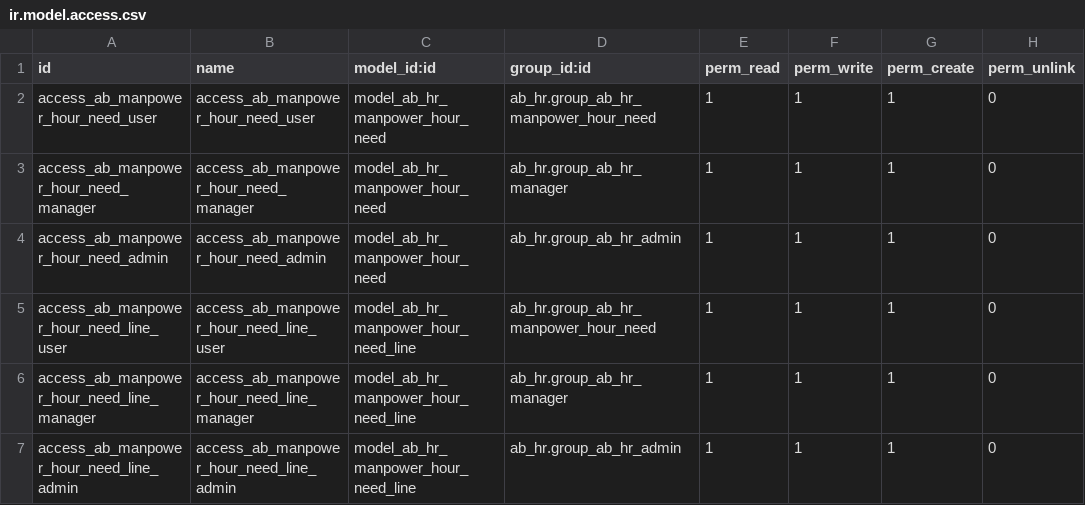
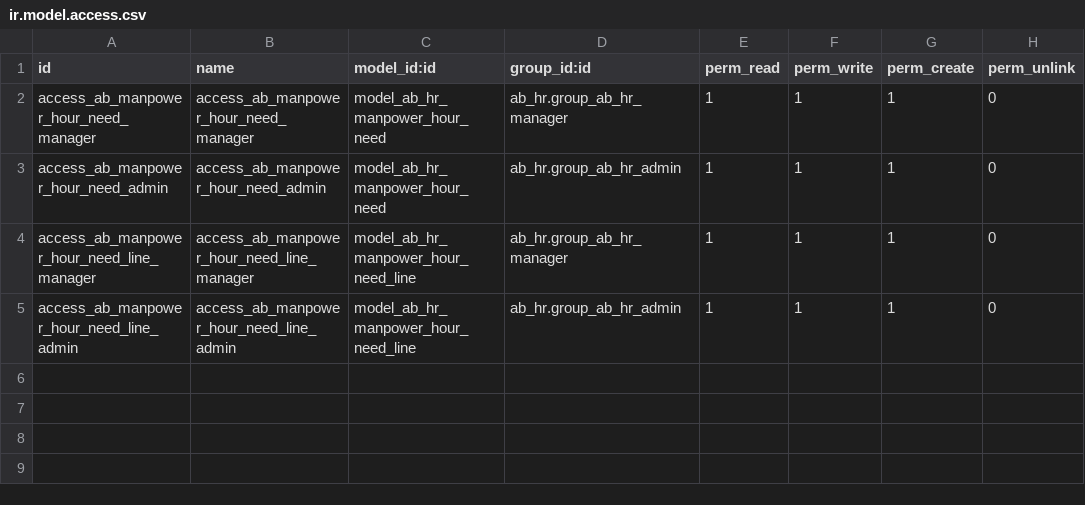
Before and after one commit to abdinpharmacies/hr, a CSV file: ab_manpower_need/security/ir.model.access.csv, drawn as a sheet.

Commit message:
ab_manpower_need/delete access for group_manpower_need

```diff
--- a/ab_manpower_need/security/ir.model.access.csv
+++ b/ab_manpower_need/security/ir.model.access.csv
@@ -1,6 +1,4 @@
 id,name,model_id:id,group_id:id,perm_read,perm_write,perm_create,perm_unlink
-access_ab_manpower_hour_need_user,access_ab_manpower_hour_need_user,model_ab_hr_manpower_hour_need,ab_hr.group_ab_hr_manpower_hour_need,1,1,1,0
 access_ab_manpower_hour_need_manager,access_ab_manpower_hour_need_manager,model_ab_hr_manpower_hour_need,ab_hr.group_ab_hr_manager,1,1,1,0
 access_ab_manpower_hour_need_admin,access_ab_manpower_hour_need_admin,model_ab_hr_manpower_hour_need,ab_hr.group_ab_hr_admin,1,1,1,0
-access_ab_manpower_hour_need_line_user,access_ab_manpower_hour_need_line_user,model_ab_hr_manpower_hour_need_line,ab_hr.group_ab_hr_manpower_hour_need,1,1,1,0
 access_ab_manpower_hour_need_line_manager,access_ab_manpower_hour_need_line_manager,model_ab_hr_manpower_hour_need_line,ab_hr.group_ab_hr_manager,1,1,1,0
```
Also changed, not shown: 1 other file.
